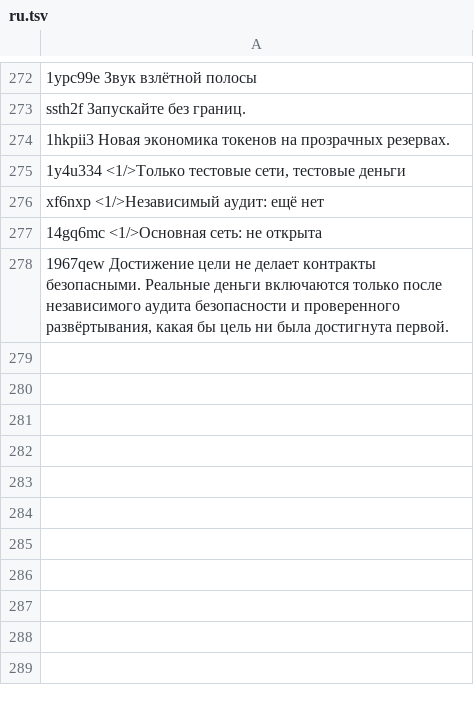
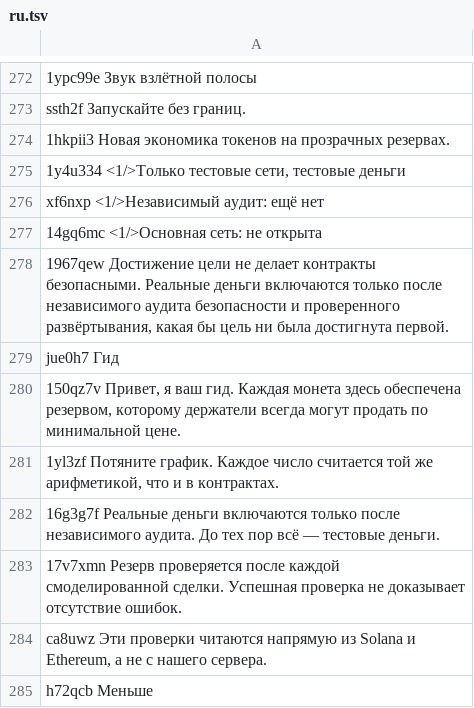
Before and after one commit to w8nwzbf9h5-svg/jisr-launchpad, a TSV file: i18n/ru.tsv, drawn as a sheet; only a part is shown, gaps mark what is left out; the diff names each change by its address in the sheet, - before the commit and + after, or states it on an @@ line.

```diff
--- a/i18n/ru.tsv
+++ b/i18n/ru.tsv
+row 279: jue0h7 Гид
+row 280: 150qz7v Привет, я ваш гид. Каждая монета здесь обеспечена резервом, которому держатели всегда могут продать по минимальной цене.
+row 281: 1yl3zf Потяните график. Каждое число считается той же арифметикой, что и в контрактах.
+row 282: 16g3g7f Реальные деньги включаются только после независимого аудита. До тех пор всё — тестовые деньги.
+row 283: 17v7xmn Резерв проверяется после каждой смоделированной сделки. Успешная проверка не доказывает отсутствие ошибок.
+row 284: ca8uwz Эти проверки читаются напрямую из Solana и Ethereum, а не с нашего сервера.
+row 285: h72qcb Меньше
```
Also changed, not shown: i18n/ar.tsv, i18n/es.tsv, 20 other files.
